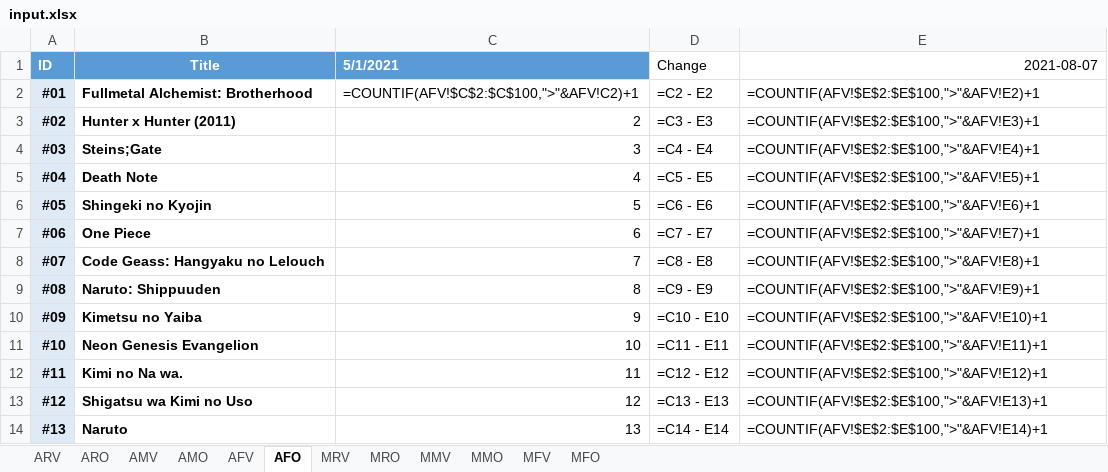
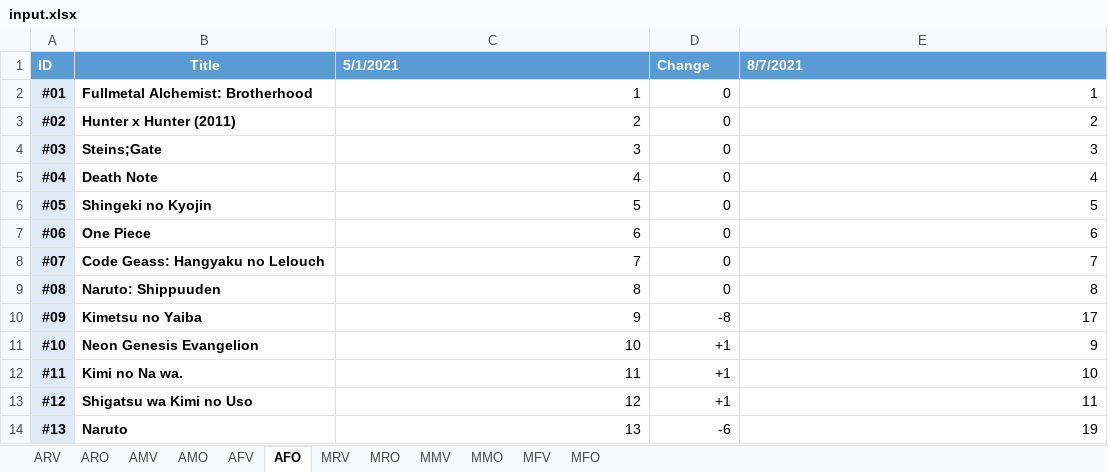
Before and after one commit to GunarsA/MAL-Scraper, an Excel workbook: input.xlsx, sheet AFO, drawn as a sheet; only a part is shown; values as stored, in another font and other column widths than the file's, no borders; formulas without a stored value are shown as written; conditional formats not drawn; the diff covers the shown part only; the diff names each change by its address in the sheet, - before the commit and + after, or states it on an @@ line.

```diff
--- a/input.xlsx (sheet AFO)
+++ b/input.xlsx (sheet AFO)
@@ D1:E1 fill: none → #5B9BD5, bold: off → on, text colour: black → #FFFFFF @@
-E1: 2021-08-07
+E1: 8/7/2021
-E1 alignment: right
+E1 alignment: left
-C2: =COUNTIF(AFV!$C$2:$C$100,">"&AFV!C2)+1
+C2: 1
-D2: =C2 - E2
+D2: 0
-E2: =COUNTIF(AFV!$E$2:$E$100,">"&AFV!E2)+1
+E2: 1
-D3: =C3 - E3
+D3: 0
-E3: =COUNTIF(AFV!$E$2:$E$100,">"&AFV!E3)+1
+E3: 2
-D4: =C4 - E4
+D4: 0
-E4: =COUNTIF(AFV!$E$2:$E$100,">"&AFV!E4)+1
+E4: 3
-D5: =C5 - E5
+D5: 0
-E5: =COUNTIF(AFV!$E$2:$E$100,">"&AFV!E5)+1
+E5: 4
-D6: =C6 - E6
+D6: 0
-E6: =COUNTIF(AFV!$E$2:$E$100,">"&AFV!E6)+1
+E6: 5
-D7: =C7 - E7
+D7: 0
-E7: =COUNTIF(AFV!$E$2:$E$100,">"&AFV!E7)+1
+E7: 6
-D8: =C8 - E8
+D8: 0
-E8: =COUNTIF(AFV!$E$2:$E$100,">"&AFV!E8)+1
+E8: 7
-D9: =C9 - E9
+D9: 0
-E9: =COUNTIF(AFV!$E$2:$E$100,">"&AFV!E9)+1
+E9: 8
-D10: =C10 - E10
+D10: -8
-E10: =COUNTIF(AFV!$E$2:$E$100,">"&AFV!E10)+1
+E10: 17
-D11: =C11 - E11
+D11: +1
-E11: =COUNTIF(AFV!$E$2:$E$100,">"&AFV!E11)+1
+E11: 9
-D12: =C12 - E12
+D12: +1
-E12: =COUNTIF(AFV!$E$2:$E$100,">"&AFV!E12)+1
+E12: 10
-D13: =C13 - E13
+D13: +1
-E13: =COUNTIF(AFV!$E$2:$E$100,">"&AFV!E13)+1
+E13: 11
-D14: =C14 - E14
+D14: -6
-E14: =COUNTIF(AFV!$E$2:$E$100,">"&AFV!E14)+1
+E14: 19
```
Also changed, not shown: 74 edited cells elsewhere in this sheet, sheet MFO, sheet AMV, sheet MMO, sheet MMV, sheet AMO, sheet MRO, 5 more sheets.
